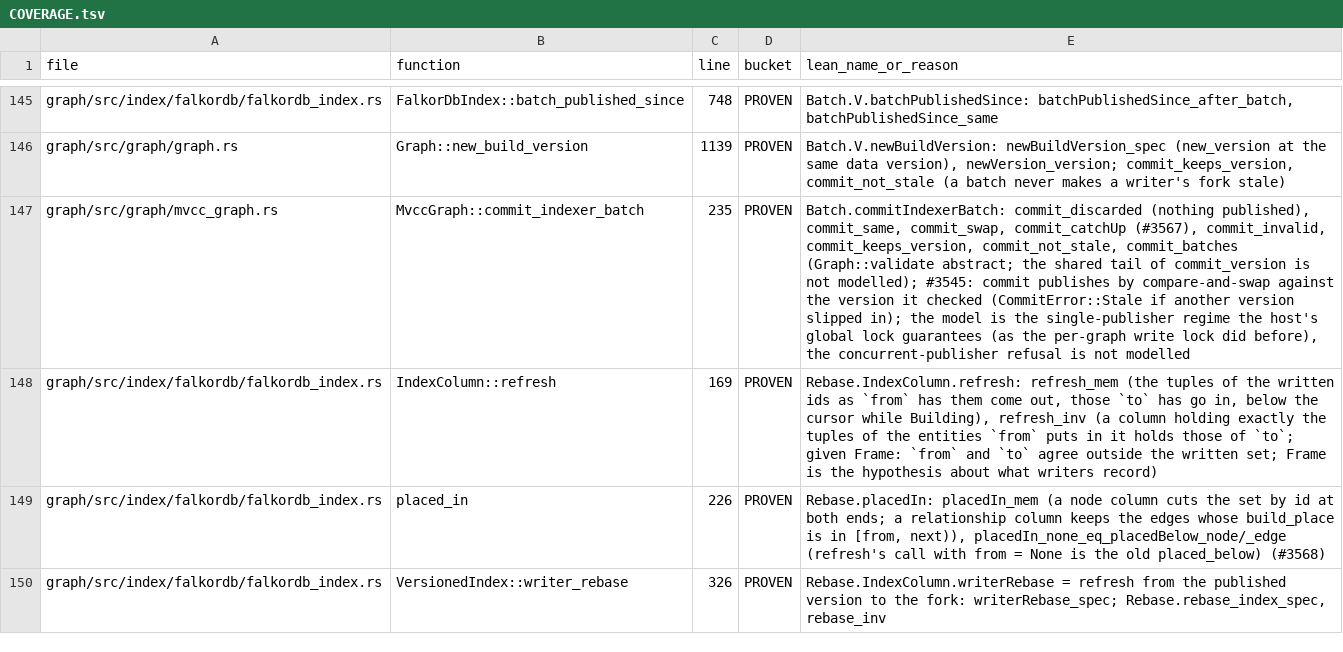
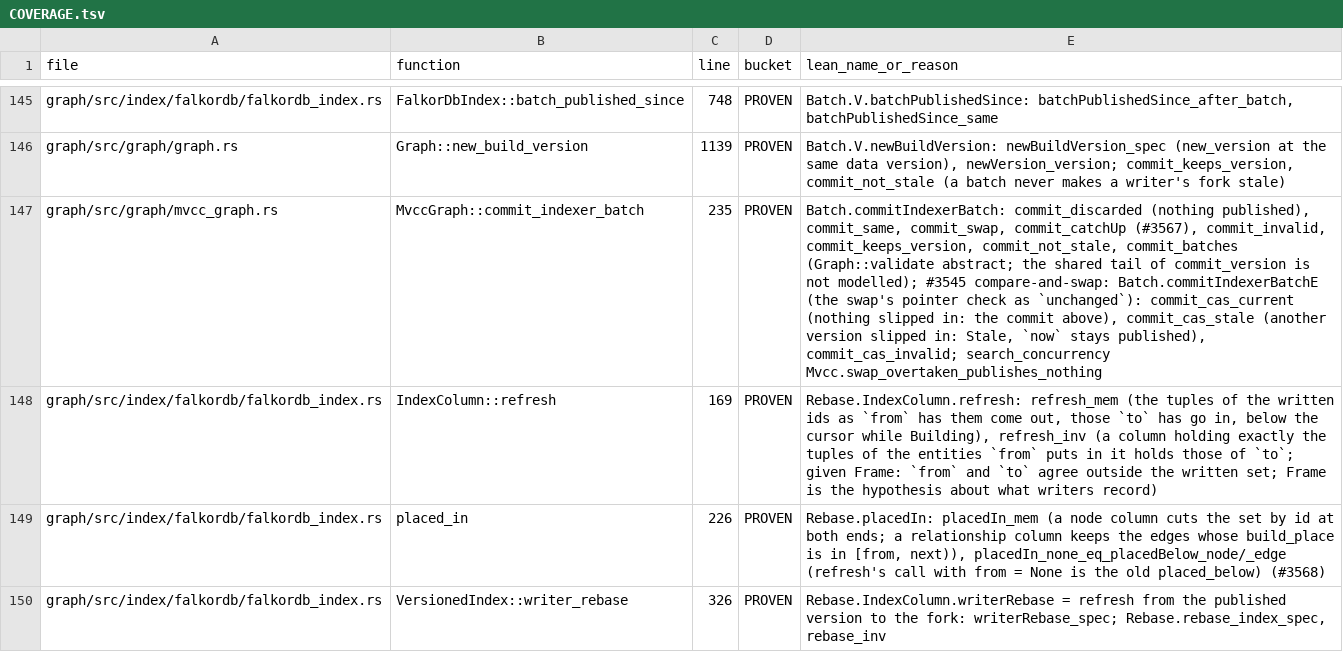
Before and after one commit to FalkorDB/FalkorDB, a TSV file: proofs/native_index/COVERAGE.tsv, drawn as a sheet; only a part is shown, gaps mark what is left out; the diff names each change by its address in the sheet, - before the commit and + after, or states it on an @@ line.

```diff
--- a/proofs/native_index/COVERAGE.tsv
+++ b/proofs/native_index/COVERAGE.tsv
-E147 (lean_name_or_reason): …not modelled); #3545: commit publishes by compare-and-swap against the version it checked (CommitError::Stale if another version slipped in); the model is the single-publisher regime the host's global lock guarantees (as the per-graph write lock did before), the concurrent-publisher refusal is not modelled
+E147 (lean_name_or_reason): …not modelled); #3545 compare-and-swap: Batch.commitIndexerBatchE (the swap's pointer check as `unchanged`): commit_cas_current (nothing slipped in: the commit above), commit_cas_stale (another version slipped in: Stale, `now` stays published), commit_cas_invalid; search_concurrency Mvcc.swap_overtaken_publishes_nothing
```
Also changed, not shown: proofs/search_concurrency/COVERAGE.tsv, 5 other files.
